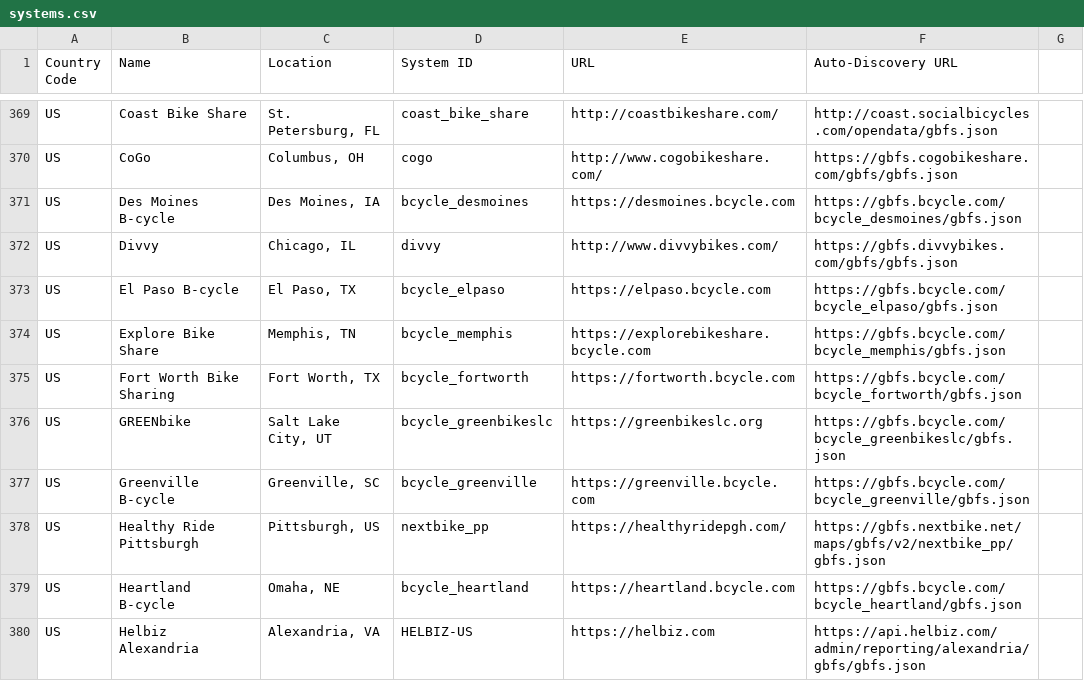
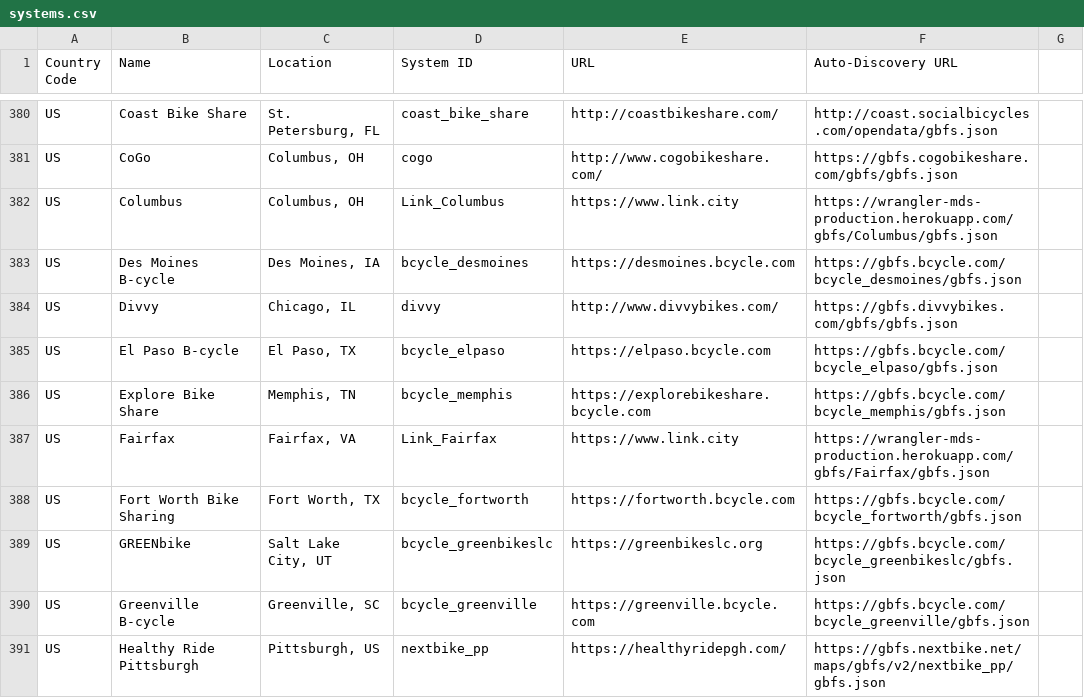
Before and after one commit to MobilityData/gbfs, a CSV file: systems.csv, drawn as a sheet; only a part is shown, gaps mark what is left out; the shorter side is filled out with more unchanged rows; the diff covers the shown part only; the diff names each change by its address in the sheet, - before the commit and + after, or states it on an @@ line.

Commit message:
Add new feeds, remove dead feeds.
Adds new systems from LINK, Bird, Lime, Revel,Helbiz, Wheels. Removes dead feeds

```diff
--- a/systems.csv
+++ b/systems.csv
+row 382: US | Columbus | Columbus, OH | Link_Columbus | https://www.link.city | https://wrangler-mds-production.herokuapp.com/gbfs/Columbus/gbfs.json
+row 387: US | Fairfax | Fairfax, VA | Link_Fairfax | https://www.link.city | https://wrangler-mds-production.herokuapp.com/gbfs/Fairfax/gbfs.json
```
Also changed, not shown: 26 added rows, 1 removed row and 2 edited cells elsewhere in this file.
